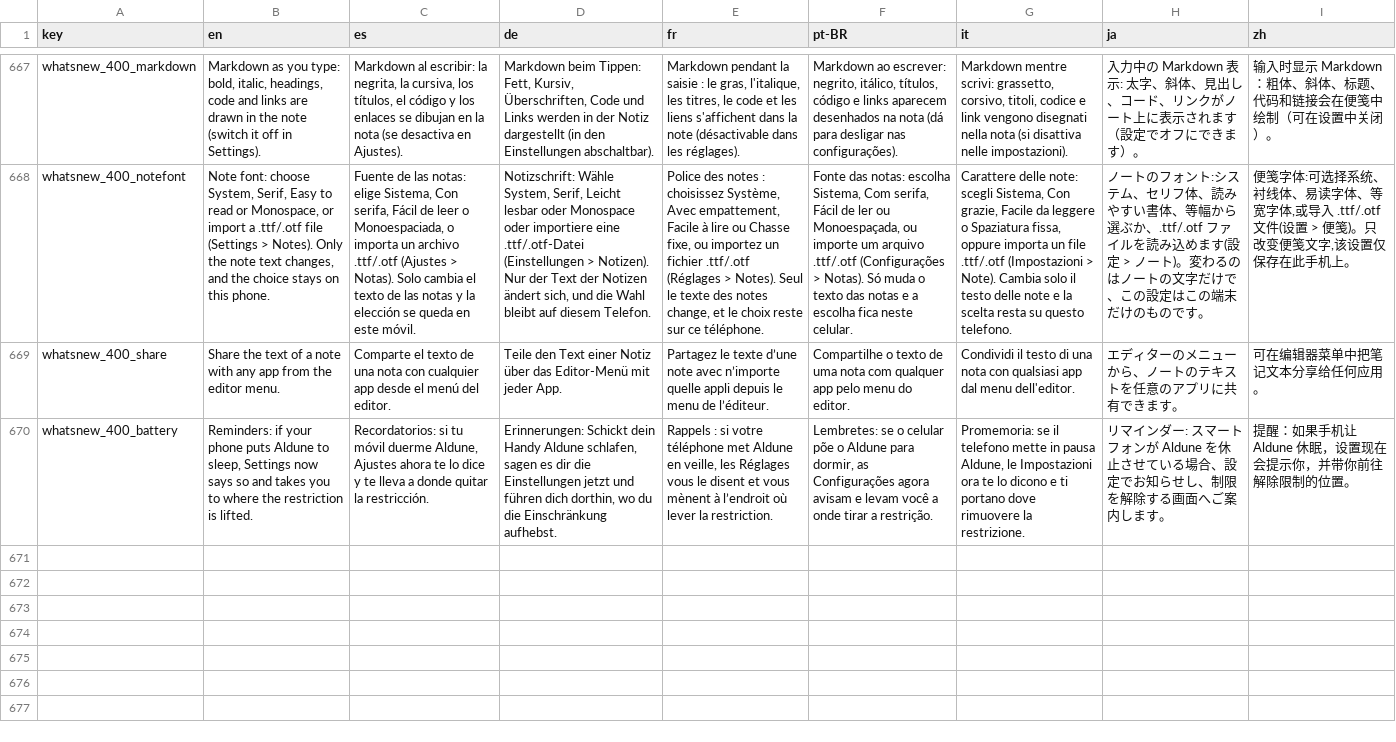
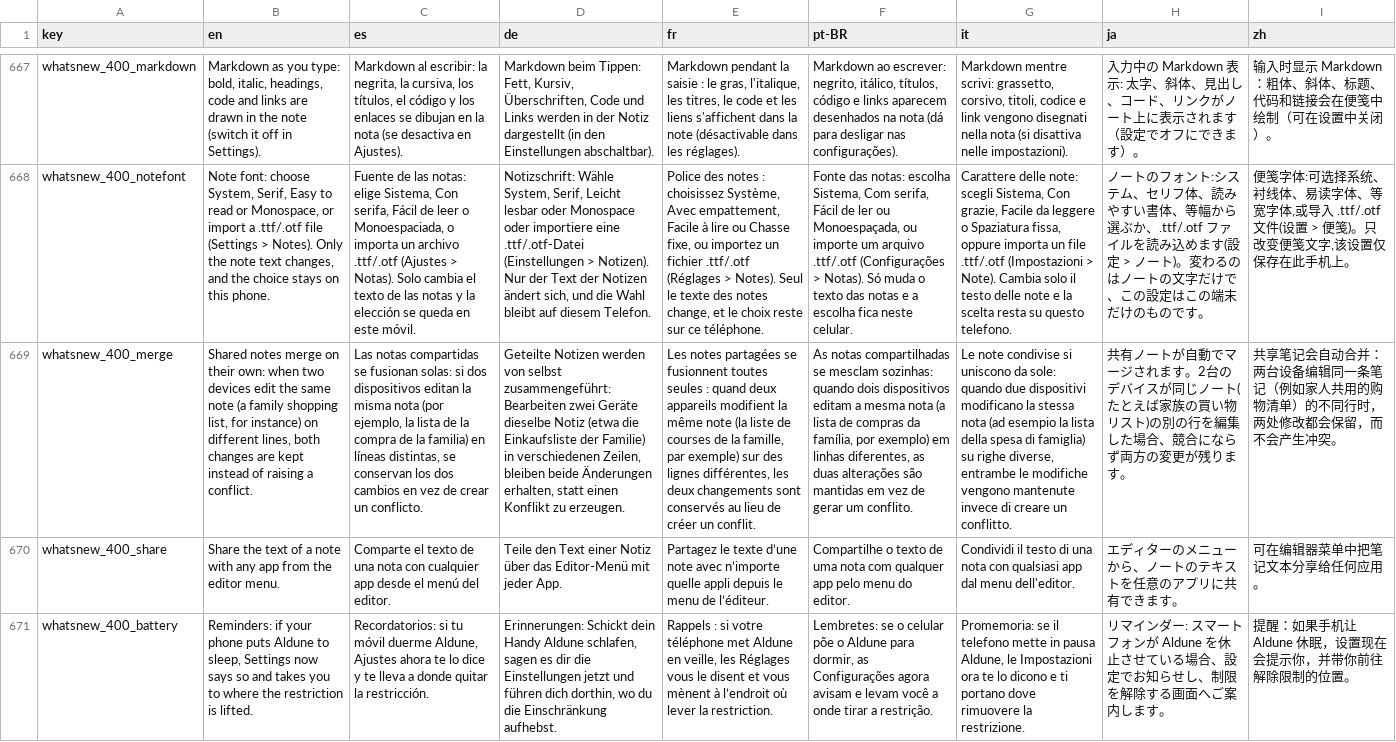
Before and after one commit to NachoPola16/aldune, a TSV file: android/strings.tsv, drawn as a sheet; only a part is shown, gaps mark what is left out; the diff names each change by its address in the sheet, - before the commit and + after, or states it on an @@ line.

Commit message:
Docs and What's new: automatic merge of non-colliding sync edits (Windows and Android)

```diff
--- a/android/strings.tsv
+++ b/android/strings.tsv
+row 669: whatsnew_400_merge | Shared notes merge on their own: when two devices edit the same note (a family shopping list, for instance) on different lines, both changes are kept instead of raising a conflict. | Las notas compartidas se fusionan solas: si dos dispositivos editan la misma nota (por ejemplo, la lista de la compra de la familia) en líneas distintas, se conservan los dos cambios en vez de crear un conflicto. | Geteilte Notizen werden von selbst zusammengeführt: Bearbeiten zwei Geräte dieselbe Notiz (etwa die Einkaufsliste der Familie) in verschiedenen Zeilen, bleiben beide Änderungen erhalten, statt einen Konflikt zu erzeugen. | Les notes partagées se fusionnent toutes seules : quand deux appareils modifient la même note (la liste de courses de la famille, par exemple) sur des lignes différentes, les deux changements sont conservés au lieu de créer un conflit. | As notas compartilhadas se mesclam sozinhas: quando dois dispositivos editam a mesma nota (a lista de compras da família, por exemplo) em linhas diferentes, as duas alterações são mantidas em vez de gerar um conflito. | Le note condivise si uniscono da sole: quando due dispositivi modificano la stessa nota (ad esempio la lista della spesa di famiglia) su righe diverse, entrambe le modifiche vengono mantenute invece di creare un conflitto. | 共有ノートが自動でマージされます。2台のデバイスが同じノート(たとえば家族の買い物リスト)の別の行を編集した場合、競合にならず両方の変更が残ります。 | 共享笔记会自动合并：两台设备编辑同一条笔记（例如家人共用的购物清单）的不同行时，两处修改都会保留，而不会产生冲突。
```
Also changed, not shown: 12 other files.
